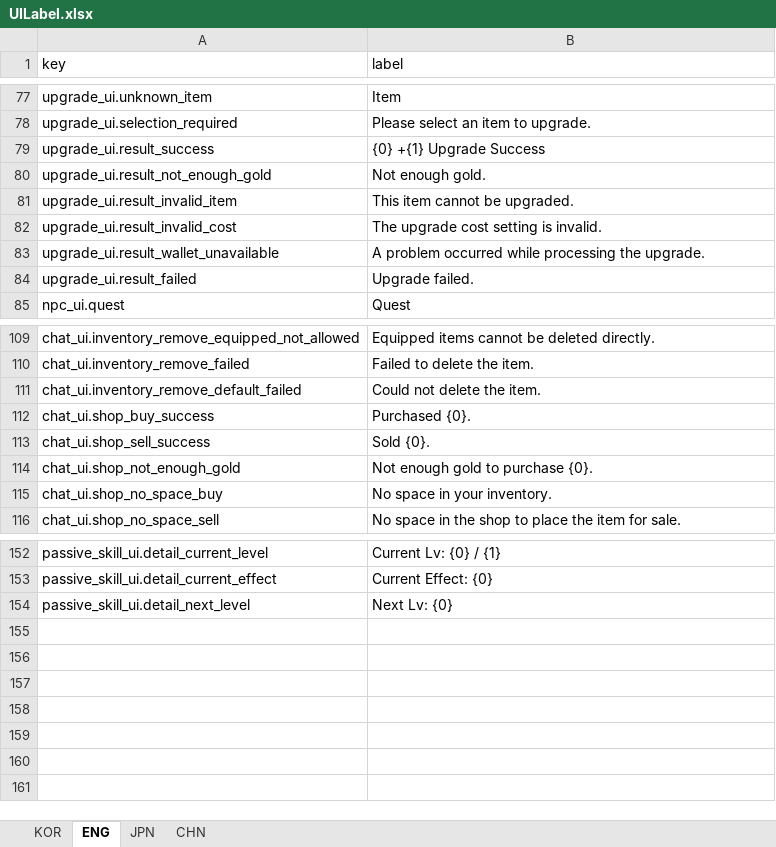
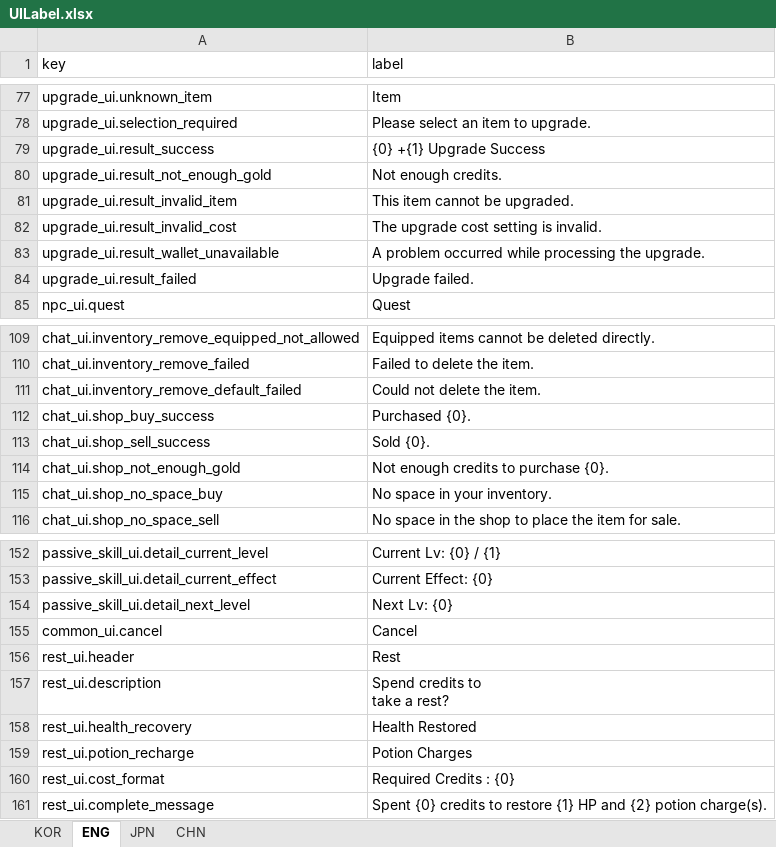
Before and after one commit to jolab4723/Project2, an Excel workbook: Assets/Resources/DataFiles/UIData/1. ExcelFile/UILabel.xlsx, sheet ENG, drawn as a sheet; only a part is shown, gaps mark what is left out; values as stored, in another font and other column widths than the file's, no borders; ↵ is a line break in a cell; the diff names each change by its address in the sheet, - before the commit and + after, or states it on an @@ line.

```diff
--- a/Assets/Resources/DataFiles/UIData/1. ExcelFile/UILabel.xlsx (sheet ENG)
+++ b/Assets/Resources/DataFiles/UIData/1. ExcelFile/UILabel.xlsx (sheet ENG)
-B80 (label): Not enough gold.
+B80 (label): Not enough credits.
-B114 (label): Not enough gold to purchase {0}.
+B114 (label): Not enough credits to purchase {0}.
+row 155: common_ui.cancel | Cancel
+row 156: rest_ui.header | Rest
+row 157: rest_ui.description | Spend credits to ↵ take a rest?
+row 158: rest_ui.health_recovery | Health Restored
+row 159: rest_ui.potion_recharge | Potion Charges
+row 160: rest_ui.cost_format | Required Credits : {0}
+row 161: rest_ui.complete_message | Spent {0} credits to restore {1} HP and {2} potion charge(s).
```
Also changed, not shown: sheet CHN, sheet KOR, sheet JPN, 42 other files.
